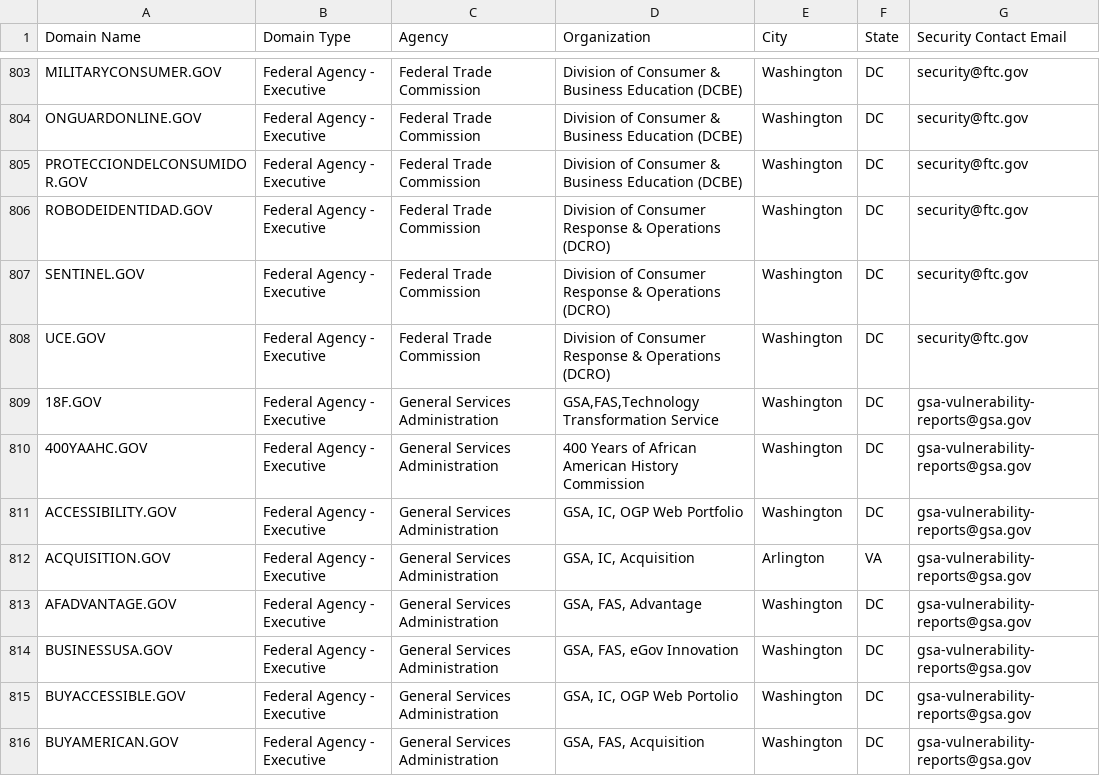
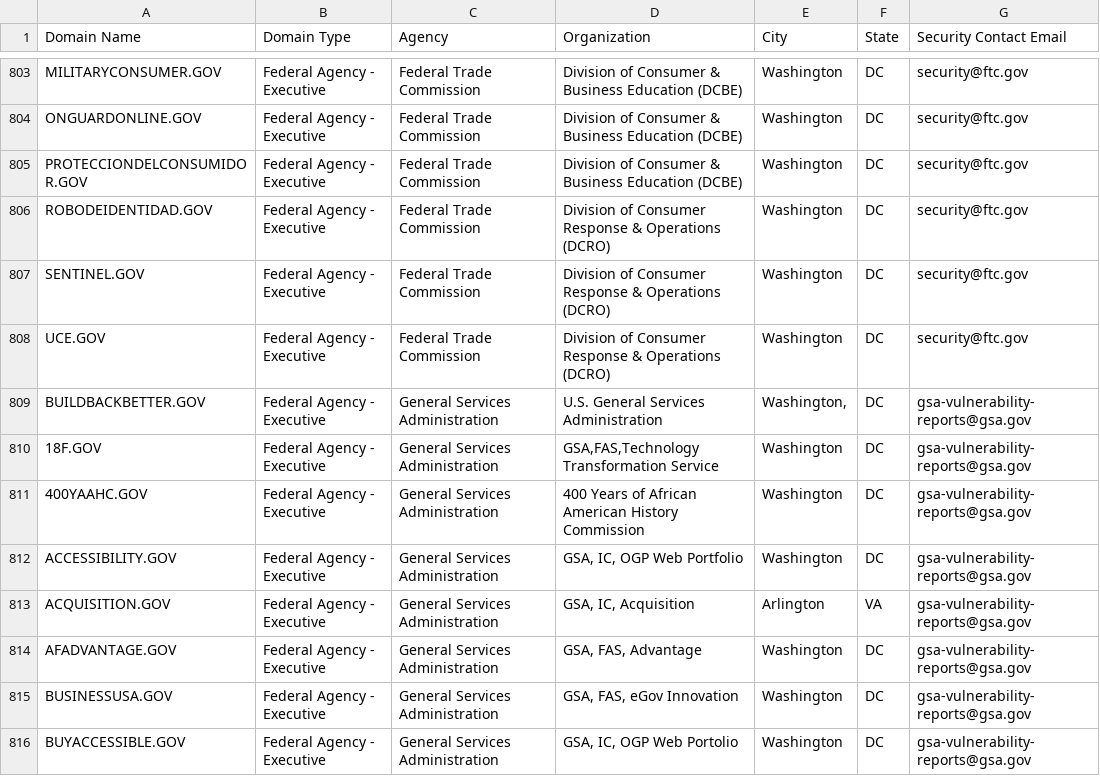
Before and after one commit to GSA/data, a CSV file: dotgov-domains/current-federal.csv, drawn as a sheet; only a part is shown, gaps mark what is left out; the shorter side is filled out with more unchanged rows; the diff names each change by its address in the sheet, - before the commit and + after, or states it on an @@ line.

```diff
--- a/dotgov-domains/current-federal.csv
+++ b/dotgov-domains/current-federal.csv
+row 809: BUILDBACKBETTER.GOV | Federal Agency - Executive | General Services Administration | U.S. General Services Administration | Washington, | DC | gsa-vulnerability-reports@gsa.gov
```
Also changed, not shown: dotgov-domains/current-full.csv.
